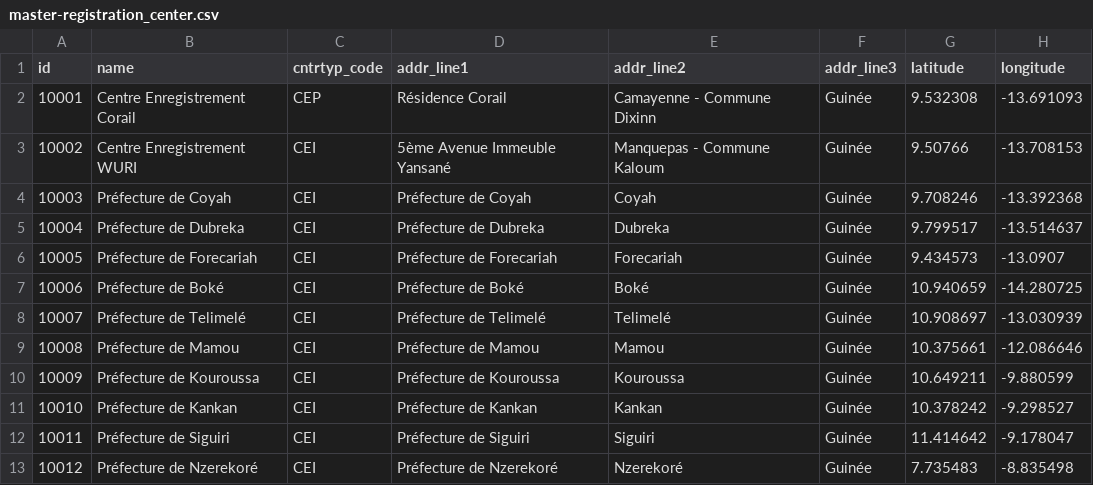
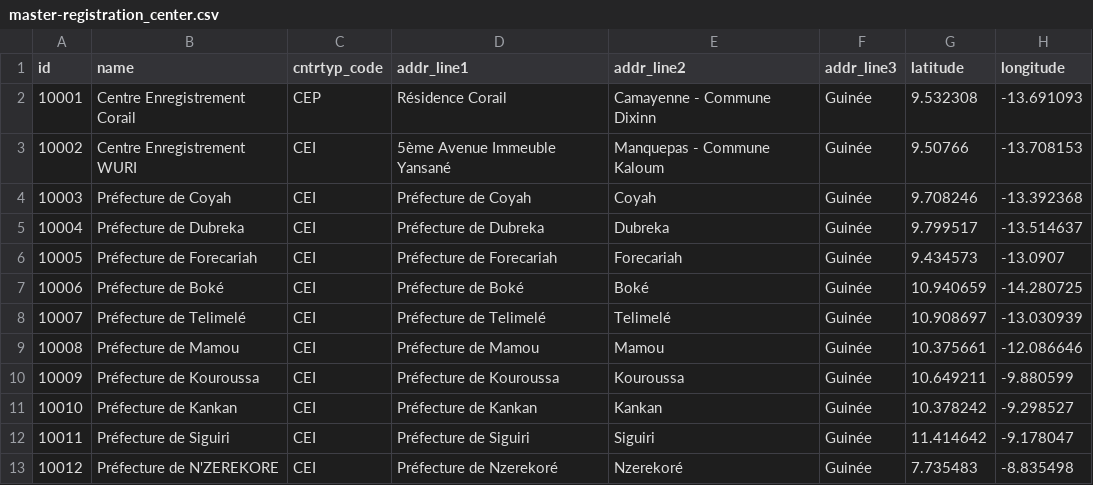
Before and after one commit to WuriGuinea/mosip-guinea-ref-impl, a CSV file: db_scripts/mosip_master/dml/master-registration_center.csv, drawn as a sheet; only a part is shown; the diff names each change by its address in the sheet, - before the commit and + after, or states it on an @@ line.

Commit message:
Renamed NZEREKORE -> N'ZEREKORE

```diff
--- a/db_scripts/mosip_master/dml/master-registration_center.csv
+++ b/db_scripts/mosip_master/dml/master-registration_center.csv
-B13 (name): Préfecture de Nzerekoré
+B13 (name): Préfecture de N'ZEREKORE
```
Also changed, not shown: 1 other file.
